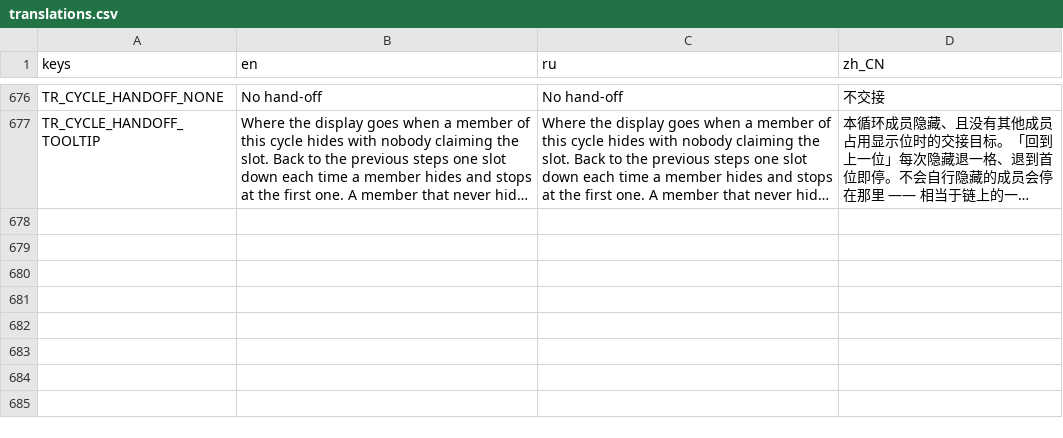
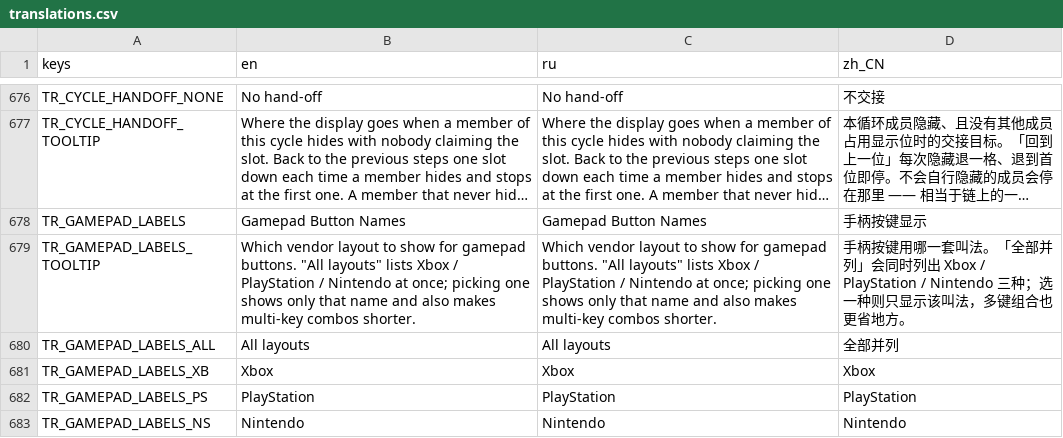
Before and after one commit to GermanyShapy/PNGTuber-Remix, a CSV file: Localization/translations.csv, drawn as a sheet; only a part is shown, gaps mark what is left out; long unchanged cells end in …; the diff names each change by its address in the sheet, - before the commit and + after, or states it on an @@ line.

Commit message:
feat(input): multi-key chords for gamepad, stick, keyboard and mouse
A binding can now be a combination of keys/buttons: the primary event stays in
saved_event, the other members travel next to it as chord_modifiers (and the
matching disappear_chords / toggle_chord / forward_chord / backward_chord /
custom_hotkey_chords), so every reader defaults to [] and old models load
exactly as before.

- Recording (BindingSession): collects the presses in order and commits once
  every member is released. A stick has no release edge that can be stored, so
  returning into the deadzone only marks the member released and keeps the
  pushed direction.
- Judgement lives in GlobalInput (see the sibling plugin commit): strict mode
  wants the members pressed in the recorded order with the primary last,
  inclusive mode only wants them held.
- Display: a chord shows compact vendor names ("LB + B") with the full aliases
  in the tooltip, and the button wraps to a second line instead of clipping;
  which vendor layout to show is a per-model setting (all / Xbox / PlayStation /
  Nintendo) stored in settings_dict.gamepad_labels.
- Fixes found while testing on real pads:
  * strict chords rejected the right order from the second round on (members
    were only polled once the primary went down - fixed in the plugin);
  * two mouse buttons on the capture pad only committed on the first release;
  * the settings hotkey list keyed its rows by the primary event alone, so a
    chord collapsed to its primary and lost its members.

```diff
--- a/Localization/translations.csv
+++ b/Localization/translations.csv
+row 678: TR_GAMEPAD_LABELS | Gamepad Button Names | Gamepad Button Names | 手柄按键显示
+row 679: TR_GAMEPAD_LABELS_TOOLTIP | Which vendor layout to show for gamepad buttons. "All layouts" lists Xbox / PlayStation / Nintendo at once; picking one shows only that name and also makes multi-key combos shorter. | Which vendor layout to show for gamepad buttons. "All layouts" lists Xbox / PlayStation / Nintendo at once; picking one shows only that name and also makes multi-key combos shorter. | 手柄按键用哪一套叫法。「全部并列」会同时列出 Xbox / PlayStation / Nintendo 三种；选一种则只显示该叫法，多键组合也更省地方。
+row 680: TR_GAMEPAD_LABELS_ALL | All layouts | All layouts | 全部并列
+row 681: TR_GAMEPAD_LABELS_XB | Xbox | Xbox | Xbox
+row 682: TR_GAMEPAD_LABELS_PS | PlayStation | PlayStation | PlayStation
+row 683: TR_GAMEPAD_LABELS_NS | Nintendo | Nintendo | Nintendo
```
Also changed, not shown: 23 other files.
